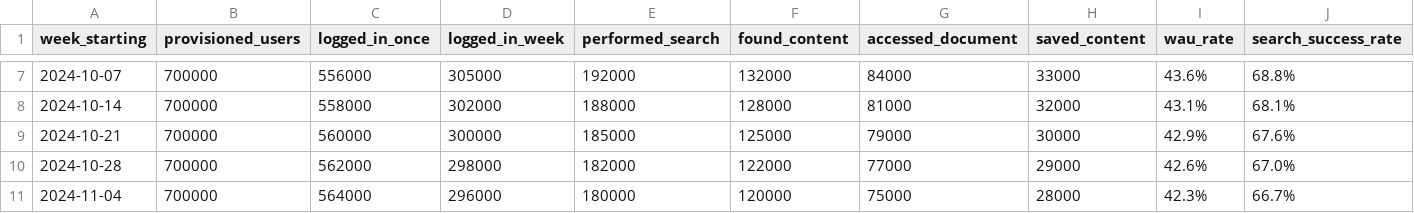
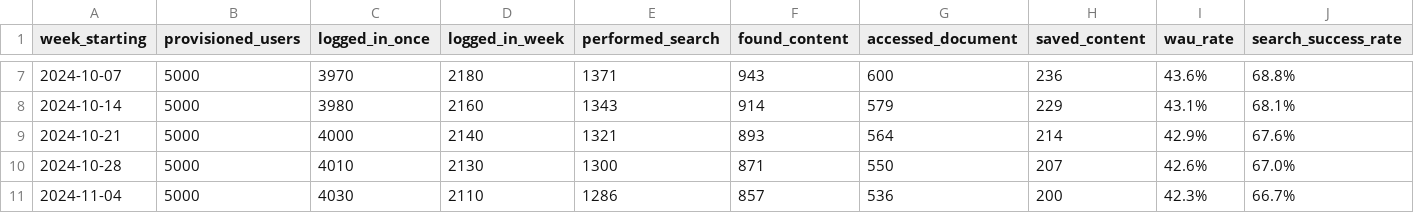
Before and after one commit to Preetig1409/copilot-pm-course-generic, a CSV file: sample-files/data/adoption-funnel.csv, drawn as a sheet; only a part is shown, gaps mark what is left out; the diff covers the shown part only; the diff names each change by its address in the sheet, - before the commit and + after, or states it on an @@ line.

```diff
--- a/sample-files/data/adoption-funnel.csv
+++ b/sample-files/data/adoption-funnel.csv
-B7:B11 (provisioned_users): 700000
+B7:B11 (provisioned_users): 5000
-C7 (logged_in_once): 556000
+C7 (logged_in_once): 3970
-D7 (logged_in_week): 305000
+D7 (logged_in_week): 2180
-E7 (performed_search): 192000
+E7 (performed_search): 1371
-F7 (found_content): 132000
+F7 (found_content): 943
-G7 (accessed_document): 84000
+G7 (accessed_document): 600
-H7 (saved_content): 33000
+H7 (saved_content): 236
-C8 (logged_in_once): 558000
+C8 (logged_in_once): 3980
-D8 (logged_in_week): 302000
+D8 (logged_in_week): 2160
-E8 (performed_search): 188000
+E8 (performed_search): 1343
-F8 (found_content): 128000
+F8 (found_content): 914
-G8 (accessed_document): 81000
+G8 (accessed_document): 579
-H8 (saved_content): 32000
+H8 (saved_content): 229
-C9 (logged_in_once): 560000
+C9 (logged_in_once): 4000
-D9 (logged_in_week): 300000
+D9 (logged_in_week): 2140
-E9 (performed_search): 185000
+E9 (performed_search): 1321
-F9 (found_content): 125000
+F9 (found_content): 893
-G9 (accessed_document): 79000
+G9 (accessed_document): 564
-H9 (saved_content): 30000
+H9 (saved_content): 214
-C10 (logged_in_once): 562000
+C10 (logged_in_once): 4010
-D10 (logged_in_week): 298000
+D10 (logged_in_week): 2130
-E10 (performed_search): 182000
+E10 (performed_search): 1300
-F10 (found_content): 122000
+F10 (found_content): 871
-G10 (accessed_document): 77000
+G10 (accessed_document): 550
-H10 (saved_content): 29000
+H10 (saved_content): 207
-C11 (logged_in_once): 564000
+C11 (logged_in_once): 4030
-D11 (logged_in_week): 296000
+D11 (logged_in_week): 2110
-E11 (performed_search): 180000
+E11 (performed_search): 1286
-F11 (found_content): 120000
+F11 (found_content): 857
-G11 (accessed_document): 75000
+G11 (accessed_document): 536
-H11 (saved_content): 28000
+H11 (saved_content): 200
```
Also changed, not shown: 133 edited cells elsewhere in this file, sample-files/data/expert-search-metrics.csv, sample-files/data/utilization-data.csv, 37 other files.
